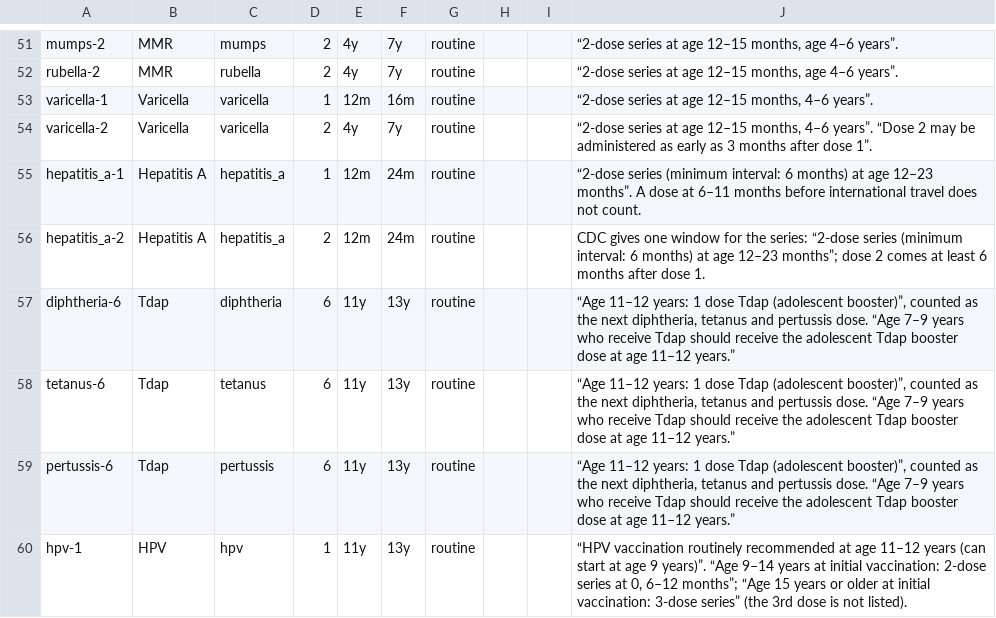
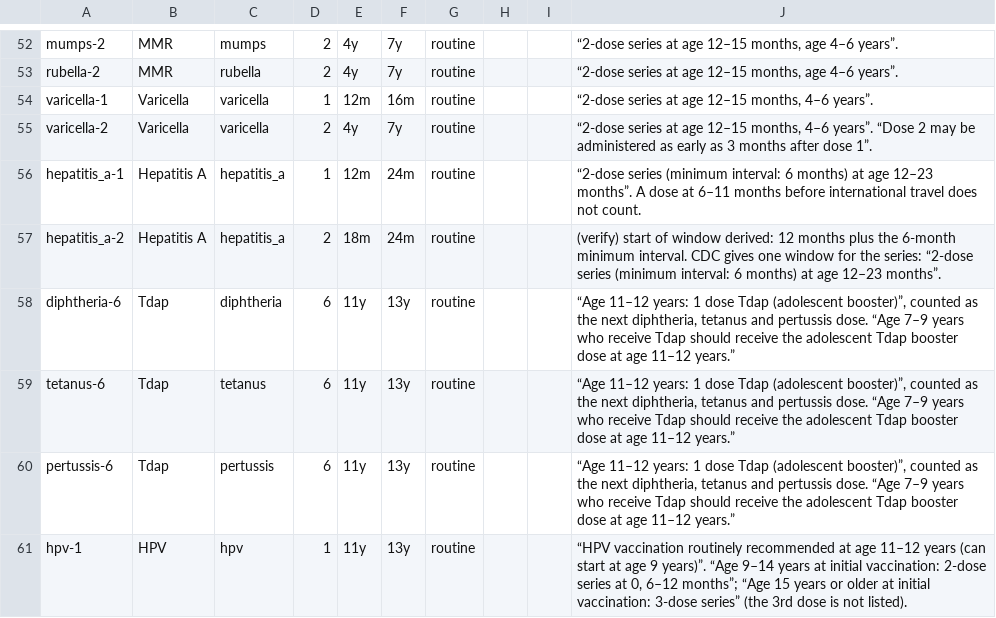
Before and after one commit to davcs86/happybabytracker, a CSV file: api/internal/vaccines/data/us.csv, drawn as a sheet; only a part is shown, gaps mark what is left out; the diff covers the shown part only.

```diff
--- a/api/internal/vaccines/data/us.csv
+++ b/api/internal/vaccines/data/us.csv
@@ -55,3 +56,3 @@ varicella-2,Varicella,varicella,2,4y,7y,routine,,,"“2-dose series at age 12–
 hepatitis_a-1,Hepatitis A,hepatitis_a,1,12m,24m,routine,,,"“2-dose series (minimum interval: 6 months) at age 12–23 months”. A dose at 6–11 months before international travel does not count."
-hepatitis_a-2,Hepatitis A,hepatitis_a,2,12m,24m,routine,,,"CDC gives one window for the series: “2-dose series (minimum interval: 6 months) at age 12–23 months”; dose 2 comes at least 6 months after dose 1."
+hepatitis_a-2,Hepatitis A,hepatitis_a,2,18m,24m,routine,,,"(verify) start of window derived: 12 months plus the 6-month minimum interval. CDC gives one window for the series: “2-dose series (minimum interval: 6 months) at age 12–23 months”."
 diphtheria-6,Tdap,diphtheria,6,11y,13y,routine,,,"“Age 11–12 years: 1 dose Tdap (adolescent booster)”, counted as the next diphtheria, tetanus and pertussis dose. “Age 7–9 years who receive Tdap should receive the adolescent Tdap booster dose at age 11–12 years.”"
```
Also changed, not shown: 1 added row and 13 edited cells elsewhere in this file, 7 other files.
